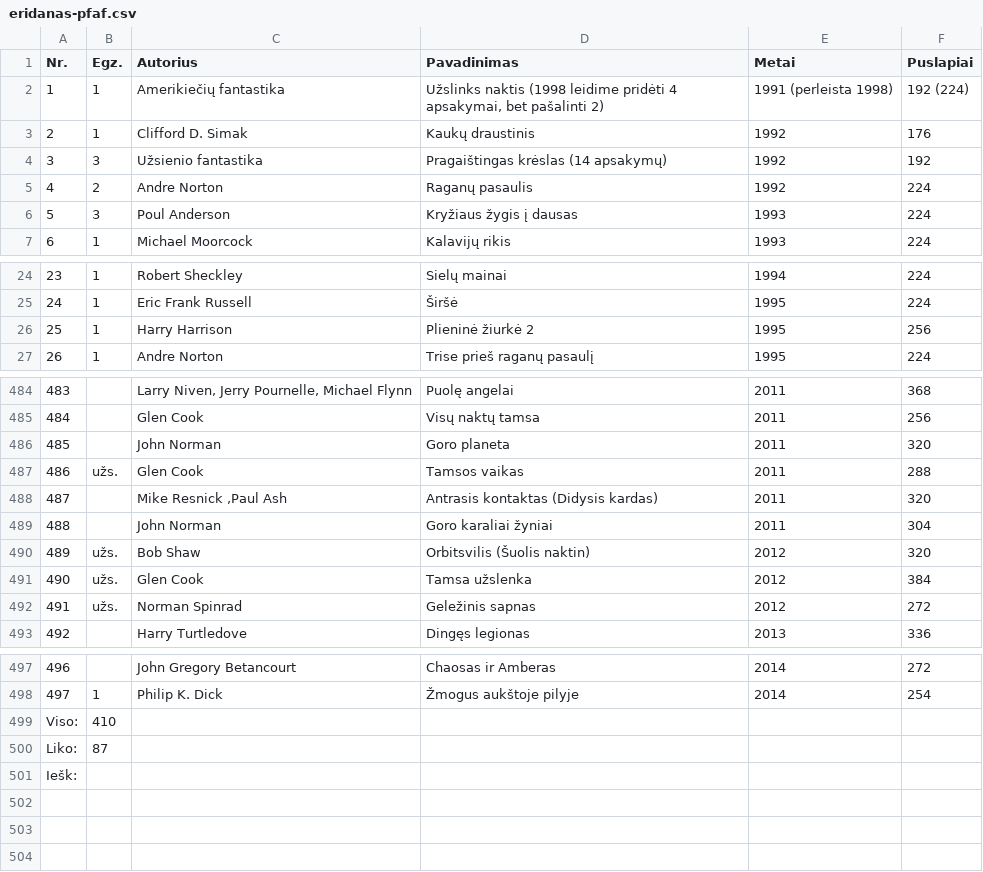
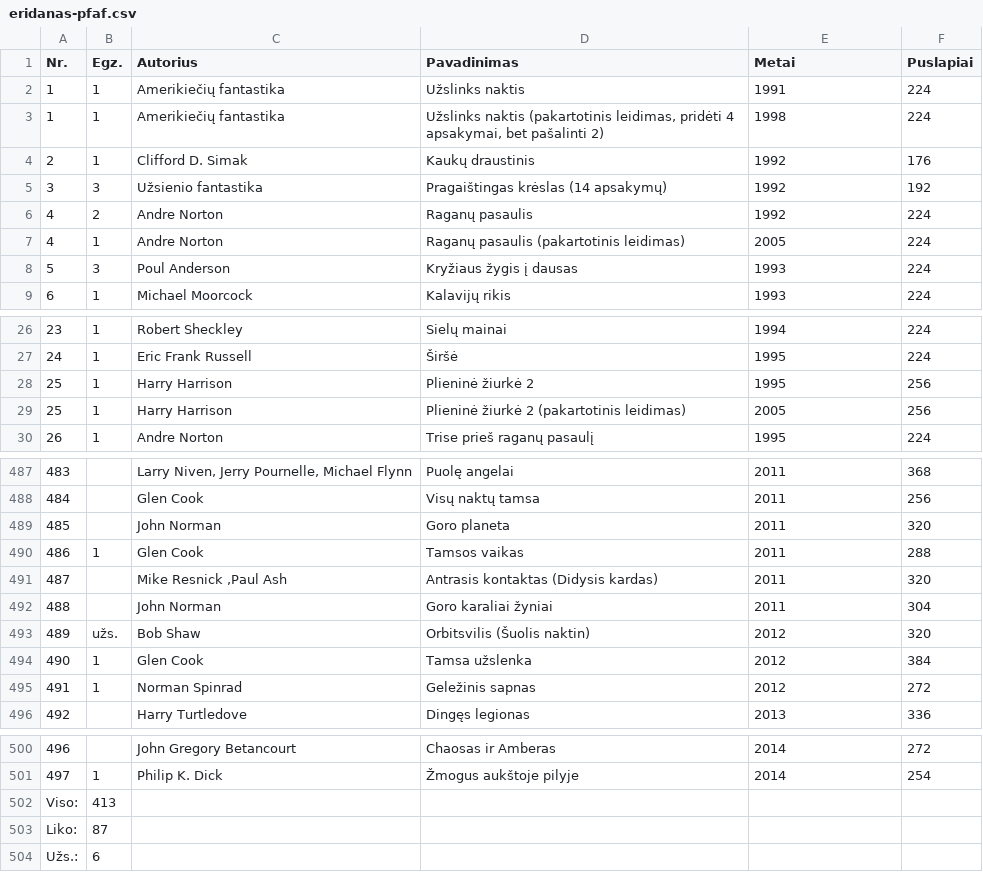
Before and after one commit to jonas-jankauskas/Mano-knygos, a CSV file: eridanas-pfaf.csv, drawn as a sheet; only a part is shown, gaps mark what is left out; addresses are those after the commit; the diff covers the shown part only; the diff names each change by its address in the sheet, - before the commit and + after, or states it on an @@ line.

Commit message:
Gauta siunta

```diff
--- a/eridanas-pfaf.csv
+++ b/eridanas-pfaf.csv
+row 2: 1 | 1 | Amerikiečių fantastika | Užslinks naktis | 1991 | 224
-D3 (Pavadinimas): Užslinks naktis (1998 leidime pridėti 4…
+D3 (Pavadinimas): Užslinks naktis (pakartotinis leidimas, pridėti 4…
-E3 (Metai): 1991 (perleista 1998)
+E3 (Metai): 1998
-F3 (Puslapiai): 192 (224)
+F3 (Puslapiai): 224
+row 7: 4 | 1 | Andre Norton | Raganų pasaulis (pakartotinis leidimas) | 2005 | 224
+row 29: 25 | 1 | Harry Harrison | Plieninė žiurkė 2 (pakartotinis leidimas) | 2005 | 256
-B490 (Egz.): užs.
+B490 (Egz.): 1
-B494:B495 (Egz.): užs.
+B494:B495 (Egz.): 1
-B502 (Egz.): 410
+B502 (Egz.): 413
@@ column A (Nr.) renumbered from row 504 down @@
-B504 (Egz.): (empty)
+B504 (Egz.): 6
```
Also changed, not shown: 9 edited cells elsewhere in this file.
